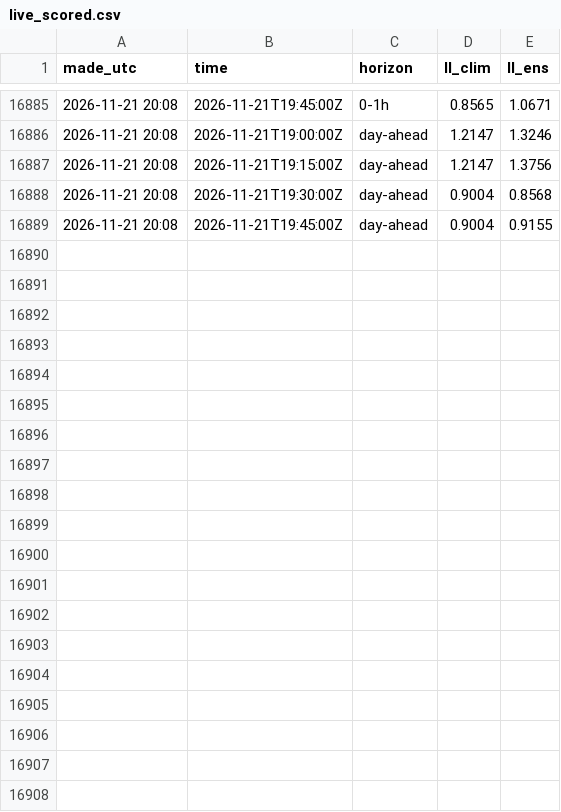
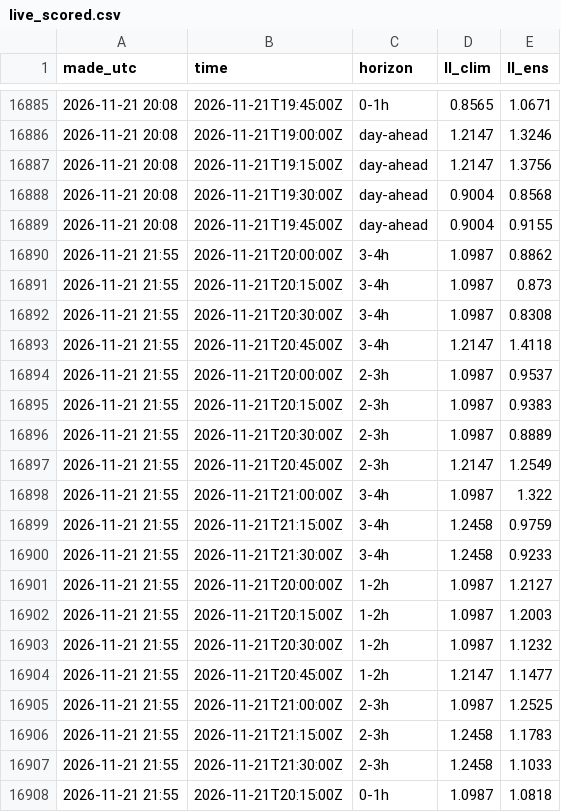
Before and after one commit to jacobazu/dk1-imbalance-forecasting, a CSV file: results/live_scored.csv, drawn as a sheet; only a part is shown, gaps mark what is left out; the diff covers the shown part only.

```diff
--- a/results/live_scored.csv
+++ b/results/live_scored.csv
@@ -16889 +16889,20 @@ made_utc,time,horizon,ll_clim,ll_ens
 2026-11-21 20:08,2026-11-21T19:45:00Z,day-ahead,0.9004,0.9155
+2026-11-21 21:55,2026-11-21T20:00:00Z,3-4h,1.0987,0.8862
+2026-11-21 21:55,2026-11-21T20:15:00Z,3-4h,1.0987,0.873
+2026-11-21 21:55,2026-11-21T20:30:00Z,3-4h,1.0987,0.8308
+2026-11-21 21:55,2026-11-21T20:45:00Z,3-4h,1.2147,1.4118
+2026-11-21 21:55,2026-11-21T20:00:00Z,2-3h,1.0987,0.9537
+2026-11-21 21:55,2026-11-21T20:15:00Z,2-3h,1.0987,0.9383
+2026-11-21 21:55,2026-11-21T20:30:00Z,2-3h,1.0987,0.8889
+2026-11-21 21:55,2026-11-21T20:45:00Z,2-3h,1.2147,1.2549
+2026-11-21 21:55,2026-11-21T21:00:00Z,3-4h,1.0987,1.322
+2026-11-21 21:55,2026-11-21T21:15:00Z,3-4h,1.2458,0.9759
+2026-11-21 21:55,2026-11-21T21:30:00Z,3-4h,1.2458,0.9233
+2026-11-21 21:55,2026-11-21T20:00:00Z,1-2h,1.0987,1.2127
+2026-11-21 21:55,2026-11-21T20:15:00Z,1-2h,1.0987,1.2003
+2026-11-21 21:55,2026-11-21T20:30:00Z,1-2h,1.0987,1.1232
+2026-11-21 21:55,2026-11-21T20:45:00Z,1-2h,1.2147,1.1477
+2026-11-21 21:55,2026-11-21T21:00:00Z,2-3h,1.0987,1.2525
+2026-11-21 21:55,2026-11-21T21:15:00Z,2-3h,1.2458,1.1783
+2026-11-21 21:55,2026-11-21T21:30:00Z,2-3h,1.2458,1.1033
+2026-11-21 21:55,2026-11-21T20:15:00Z,0-1h,1.0987,1.0818
```
Also changed, not shown: 12 added rows elsewhere in this file, results/outcomes.csv, 2 other files.
